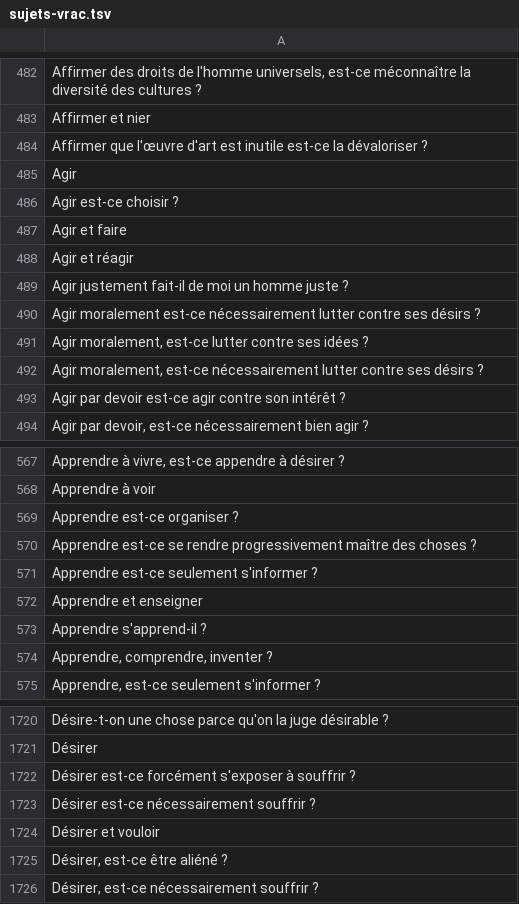
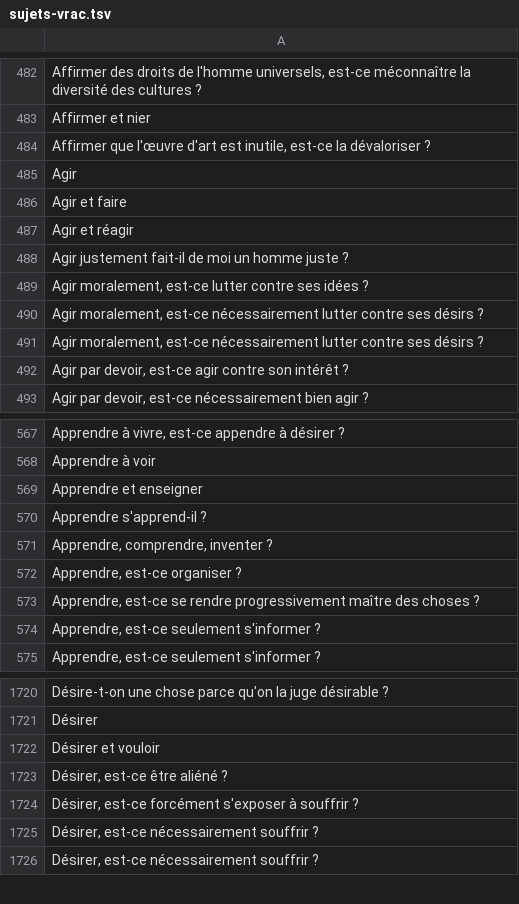
Before and after one commit to eyssette/sujets-philosophie, a TSV file: data/sujets-vrac.tsv, drawn as a sheet; only a part is shown, gaps mark what is left out; the diff covers the shown part only.

Commit message:
Update sujets-vrac.tsv

```diff
--- a/data/sujets-vrac.tsv
+++ b/data/sujets-vrac.tsv
@@ -483,5 +483,4 @@ Affirmer des droits de l'homme universels, est-ce méconnaître la diversité de
 Affirmer et nier
-Affirmer que l'œuvre d'art est inutile est-ce la dévaloriser ?
+Affirmer que l'œuvre d'art est inutile, est-ce la dévaloriser ?
 Agir
-Agir est-ce choisir ?
 Agir et faire
@@ -489,6 +488,6 @@ Agir et réagir
 Agir justement fait-il de moi un homme juste ?
-Agir moralement est-ce nécessairement lutter contre ses désirs ?
 Agir moralement, est-ce lutter contre ses idées ?
 Agir moralement, est-ce nécessairement lutter contre ses désirs ?
-Agir par devoir est-ce agir contre son intérêt ?
+Agir moralement, est-ce nécessairement lutter contre ses désirs ?
+Agir par devoir, est-ce agir contre son intérêt ?
 Agir par devoir, est-ce nécessairement bien agir ?
@@ -568,5 +568,2 @@ Apprendre à vivre, est-ce appendre à désirer ?
 Apprendre à voir
-Apprendre est-ce organiser ?
-Apprendre est-ce se rendre progressivement maître des choses ?
-Apprendre est-ce seulement s'informer ?
 Apprendre et enseigner
@@ -574,2 +571,5 @@ Apprendre s'apprend-il ?
 Apprendre, comprendre, inventer ?
+Apprendre, est-ce organiser ?
+Apprendre, est-ce se rendre progressivement maître des choses ?
+Apprendre, est-ce seulement s'informer ?
 Apprendre, est-ce seulement s'informer ?
@@ -1721,6 +1721,6 @@ Désire-t-on une chose parce qu'on la juge désirable ?
 Désirer
-Désirer est-ce forcément s'exposer à souffrir ?
-Désirer est-ce nécessairement souffrir ?
 Désirer et vouloir
 Désirer, est-ce être aliéné ?
+Désirer, est-ce forcément s'exposer à souffrir ?
+Désirer, est-ce nécessairement souffrir ?
 Désirer, est-ce nécessairement souffrir ?
```
Also changed, not shown: 31 added rows, 31 removed rows and 29 edited cells elsewhere in this file.
